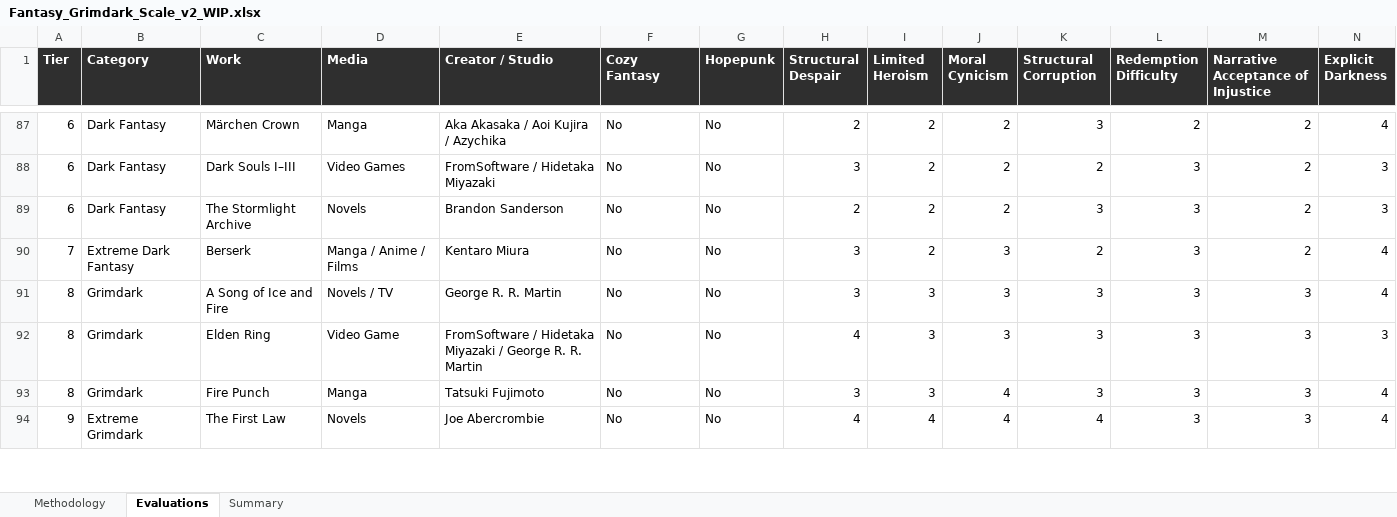
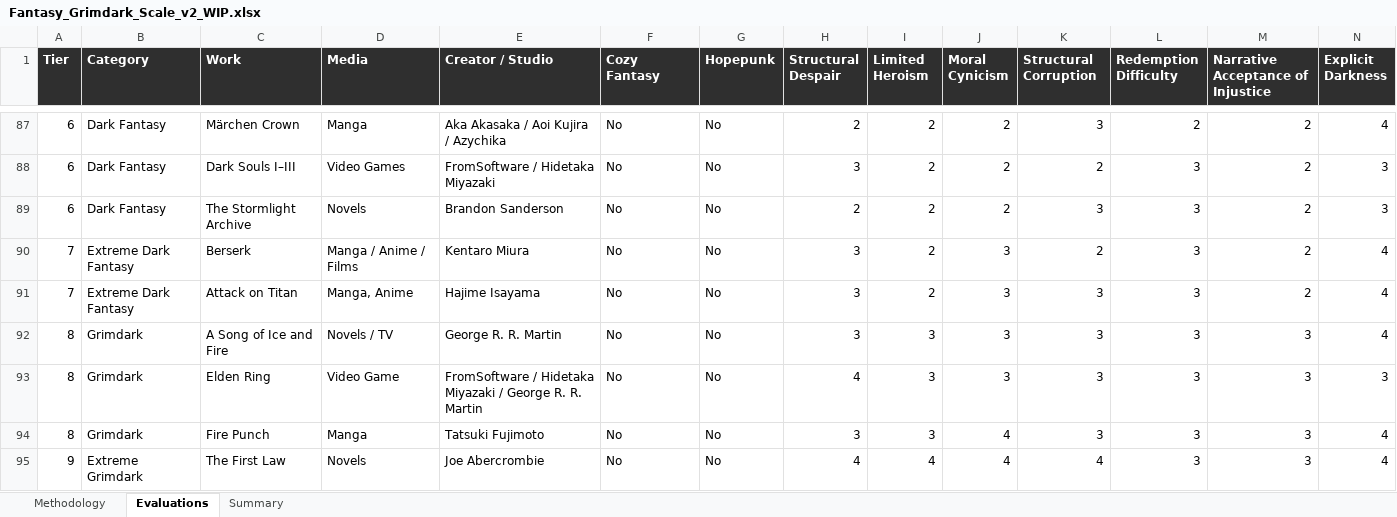
Before and after one commit to refo44/fantasy-darkness-scale, an Excel workbook: Fantasy_Grimdark_Scale_v2_WIP.xlsx, sheet Evaluations, drawn as a sheet; only a part is shown, gaps mark what is left out; values as stored, in another font and other column widths than the file's, no borders; rows hold the shown columns only; the diff names each change by its address in the sheet, - before the commit and + after, or states it on an @@ line.

```diff
--- a/Fantasy_Grimdark_Scale_v2_WIP.xlsx (sheet Evaluations)
+++ b/Fantasy_Grimdark_Scale_v2_WIP.xlsx (sheet Evaluations)
+row 91: 7 | Extreme Dark Fantasy | Attack on Titan | Manga, Anime | Hajime Isayama | No | No | 3 | 2 | 3 | 3 | 3 | 2 | 4
```
Also changed, not shown: sheet Summary, 4 other files.
